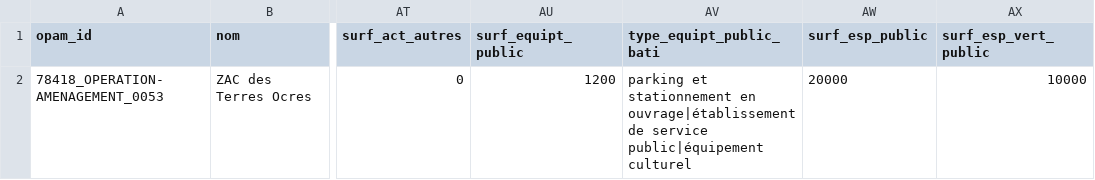
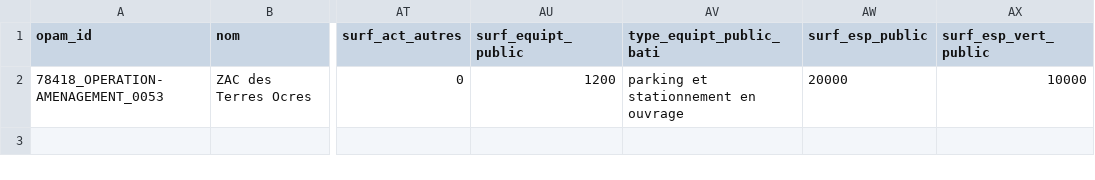
Before and after one commit to cnigfr/operations-amenagement, a CSV file: schema/operation-amenagement/exemple-valide.csv, drawn as a sheet; only a part is shown, gaps mark what is left out; the diff names each change by its address in the sheet, - before the commit and + after, or states it on an @@ line.

Commit message:
Update exemple-valide.csv

```diff
--- a/schema/operation-amenagement/exemple-valide.csv
+++ b/schema/operation-amenagement/exemple-valide.csv
-AV2 (type_equipt_public_bati): …stationnement en ouvrage|établissement de service public|équipement culturel
+AV2 (type_equipt_public_bati): …stationnement en ouvrage
```
